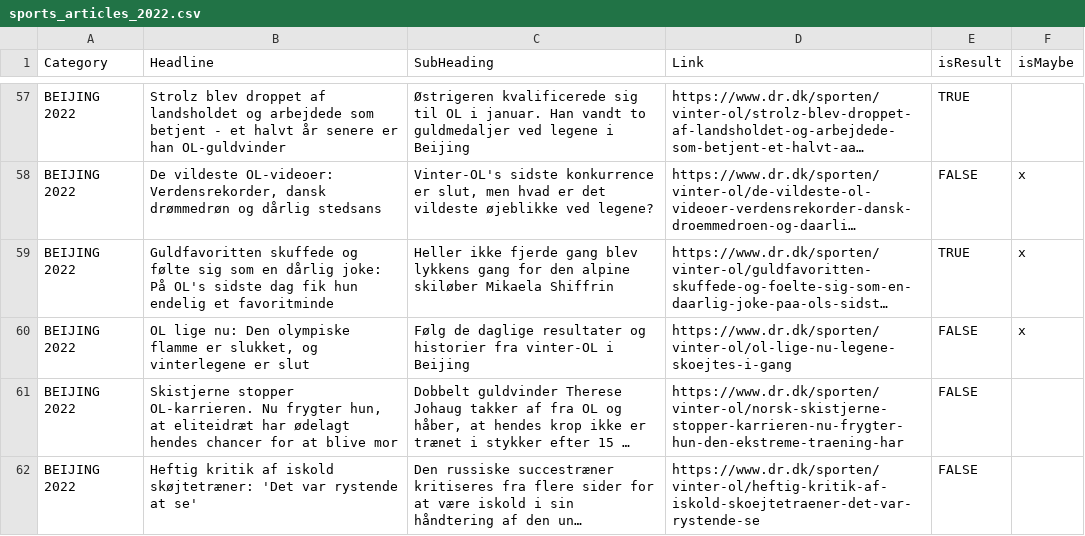
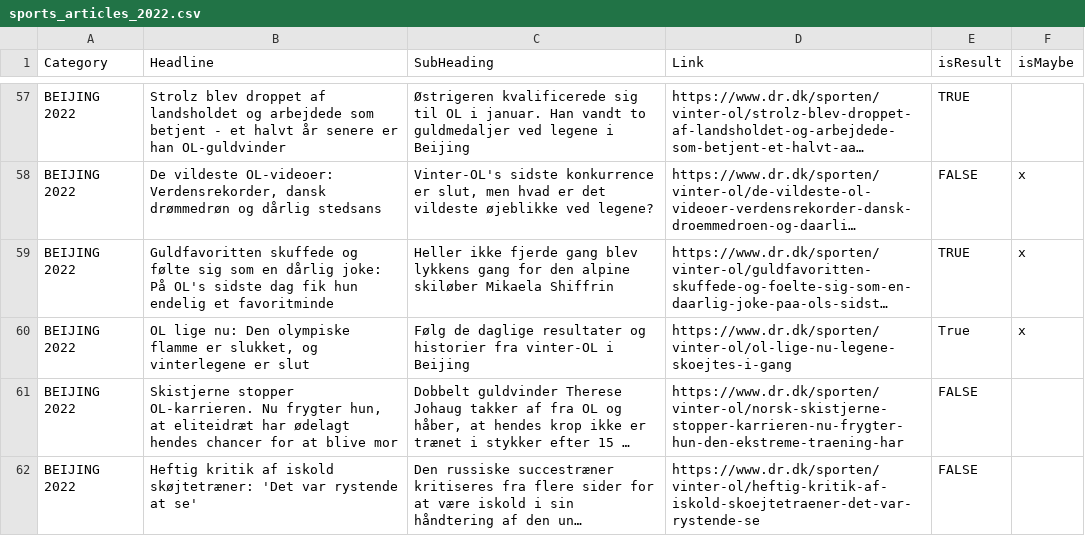
Before and after one commit to senner007/Sports-Block, a CSV file: articles/sports_articles_2022.csv, drawn as a sheet; only a part is shown, gaps mark what is left out; long unchanged cells end in …; the diff names each change by its address in the sheet, - before the commit and + after, or states it on an @@ line.

```diff
--- a/articles/sports_articles_2022.csv
+++ b/articles/sports_articles_2022.csv
-E60 (isResult): FALSE
+E60 (isResult): True
```
Also changed, not shown: articles/sports_articles_2020.csv, articles/sports_articles_tv2.csv, 8 other files.
